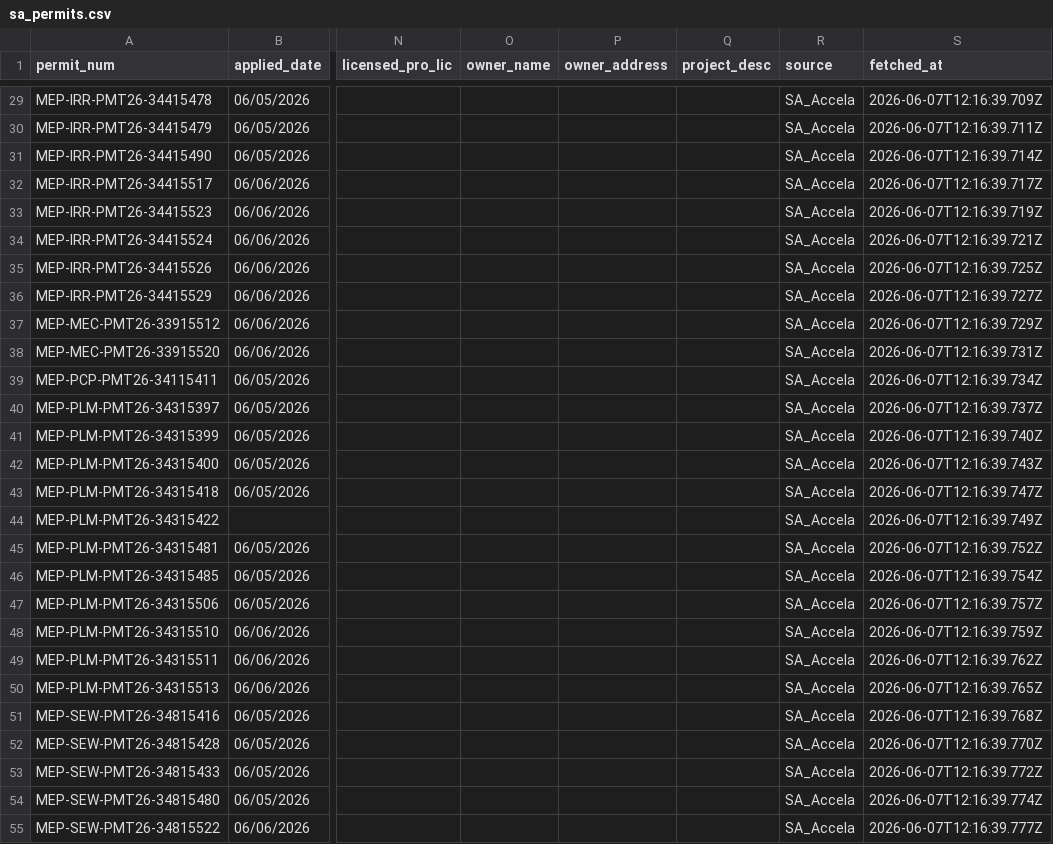
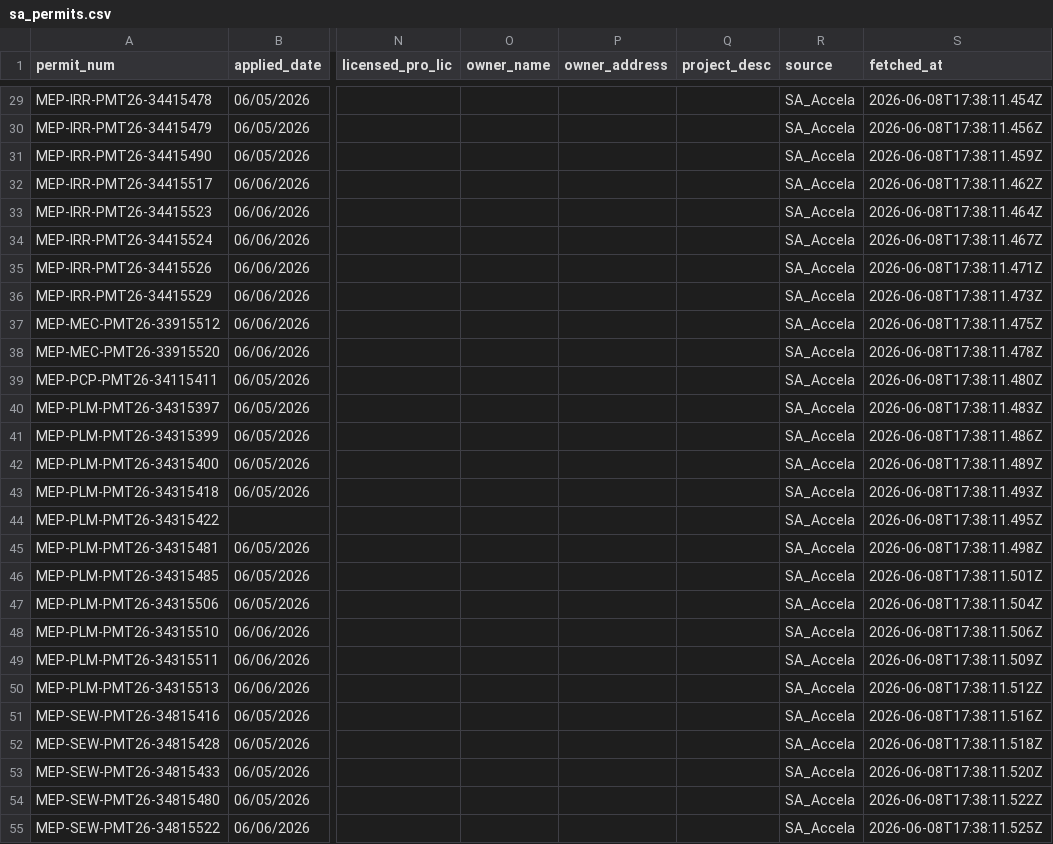
Before and after one commit to d5y2kwmpkp-byte/scrape4me, a CSV file: data/sa_permits.csv, drawn as a sheet; only a part is shown, gaps mark what is left out; the diff covers the shown part only; the diff names each change by its address in the sheet, - before the commit and + after, or states it on an @@ line.

```diff
--- a/data/sa_permits.csv
+++ b/data/sa_permits.csv
-S29 (fetched_at): 2026-06-07T12:16:39.709Z
+S29 (fetched_at): 2026-06-08T17:38:11.454Z
-S30 (fetched_at): 2026-06-07T12:16:39.711Z
+S30 (fetched_at): 2026-06-08T17:38:11.456Z
-S31 (fetched_at): 2026-06-07T12:16:39.714Z
+S31 (fetched_at): 2026-06-08T17:38:11.459Z
-S32 (fetched_at): 2026-06-07T12:16:39.717Z
+S32 (fetched_at): 2026-06-08T17:38:11.462Z
-S33 (fetched_at): 2026-06-07T12:16:39.719Z
+S33 (fetched_at): 2026-06-08T17:38:11.464Z
-S34 (fetched_at): 2026-06-07T12:16:39.721Z
+S34 (fetched_at): 2026-06-08T17:38:11.467Z
-S35 (fetched_at): 2026-06-07T12:16:39.725Z
+S35 (fetched_at): 2026-06-08T17:38:11.471Z
-S36 (fetched_at): 2026-06-07T12:16:39.727Z
+S36 (fetched_at): 2026-06-08T17:38:11.473Z
-S37 (fetched_at): 2026-06-07T12:16:39.729Z
+S37 (fetched_at): 2026-06-08T17:38:11.475Z
-S38 (fetched_at): 2026-06-07T12:16:39.731Z
+S38 (fetched_at): 2026-06-08T17:38:11.478Z
-S39 (fetched_at): 2026-06-07T12:16:39.734Z
+S39 (fetched_at): 2026-06-08T17:38:11.480Z
-S40 (fetched_at): 2026-06-07T12:16:39.737Z
+S40 (fetched_at): 2026-06-08T17:38:11.483Z
-S41 (fetched_at): 2026-06-07T12:16:39.740Z
+S41 (fetched_at): 2026-06-08T17:38:11.486Z
-S42 (fetched_at): 2026-06-07T12:16:39.743Z
+S42 (fetched_at): 2026-06-08T17:38:11.489Z
-S43 (fetched_at): 2026-06-07T12:16:39.747Z
+S43 (fetched_at): 2026-06-08T17:38:11.493Z
-S44 (fetched_at): 2026-06-07T12:16:39.749Z
+S44 (fetched_at): 2026-06-08T17:38:11.495Z
-S45 (fetched_at): 2026-06-07T12:16:39.752Z
+S45 (fetched_at): 2026-06-08T17:38:11.498Z
-S46 (fetched_at): 2026-06-07T12:16:39.754Z
+S46 (fetched_at): 2026-06-08T17:38:11.501Z
-S47 (fetched_at): 2026-06-07T12:16:39.757Z
+S47 (fetched_at): 2026-06-08T17:38:11.504Z
-S48 (fetched_at): 2026-06-07T12:16:39.759Z
+S48 (fetched_at): 2026-06-08T17:38:11.506Z
-S49 (fetched_at): 2026-06-07T12:16:39.762Z
+S49 (fetched_at): 2026-06-08T17:38:11.509Z
-S50 (fetched_at): 2026-06-07T12:16:39.765Z
+S50 (fetched_at): 2026-06-08T17:38:11.512Z
-S51 (fetched_at): 2026-06-07T12:16:39.768Z
+S51 (fetched_at): 2026-06-08T17:38:11.516Z
-S52 (fetched_at): 2026-06-07T12:16:39.770Z
+S52 (fetched_at): 2026-06-08T17:38:11.518Z
-S53 (fetched_at): 2026-06-07T12:16:39.772Z
+S53 (fetched_at): 2026-06-08T17:38:11.520Z
-S54 (fetched_at): 2026-06-07T12:16:39.774Z
+S54 (fetched_at): 2026-06-08T17:38:11.522Z
-S55 (fetched_at): 2026-06-07T12:16:39.777Z
+S55 (fetched_at): 2026-06-08T17:38:11.525Z
```
Also changed, not shown: 49 edited cells elsewhere in this file, 1 other file.
